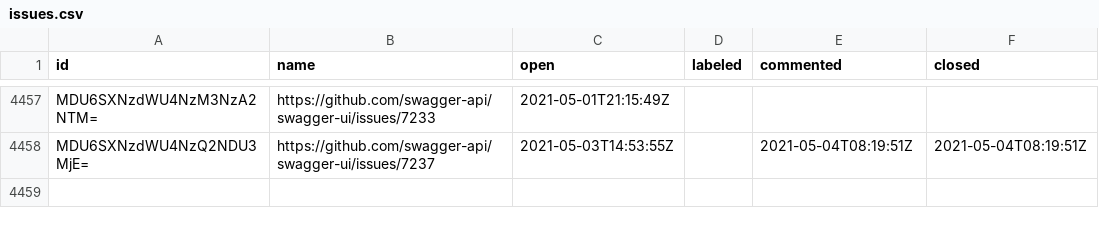
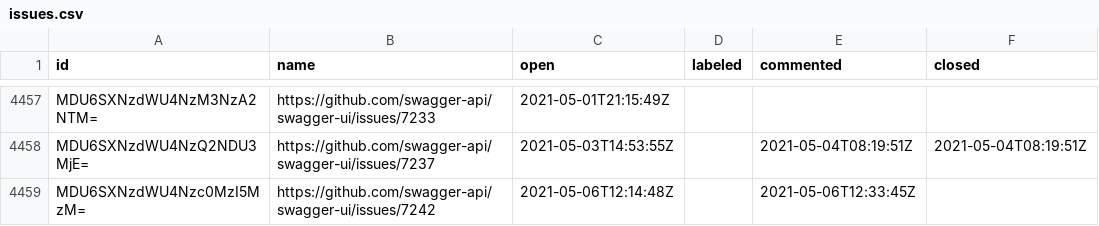
Before and after one commit to SmartBear/swagger-oselvar-metrics, a CSV file: data/swagger-api/swagger-ui/issues.csv, drawn as a sheet; only a part is shown, gaps mark what is left out.

```diff
--- a/data/swagger-api/swagger-ui/issues.csv
+++ b/data/swagger-api/swagger-ui/issues.csv
@@ -4458 +4458,2 @@ MDU6SXNzdWU4NzM3NzA2NTM=,https://github.com/swagger-api/swagger-ui/issues/7233,2
 MDU6SXNzdWU4NzQ2NDU3MjE=,https://github.com/swagger-api/swagger-ui/issues/7237,2021-05-03T14:53:55Z,,2021-05-04T08:19:51Z,2021-05-04T08:19:51Z
+MDU6SXNzdWU4Nzc0MzI5MzM=,https://github.com/swagger-api/swagger-ui/issues/7242,2021-05-06T12:14:48Z,,2021-05-06T12:33:45Z,
```
